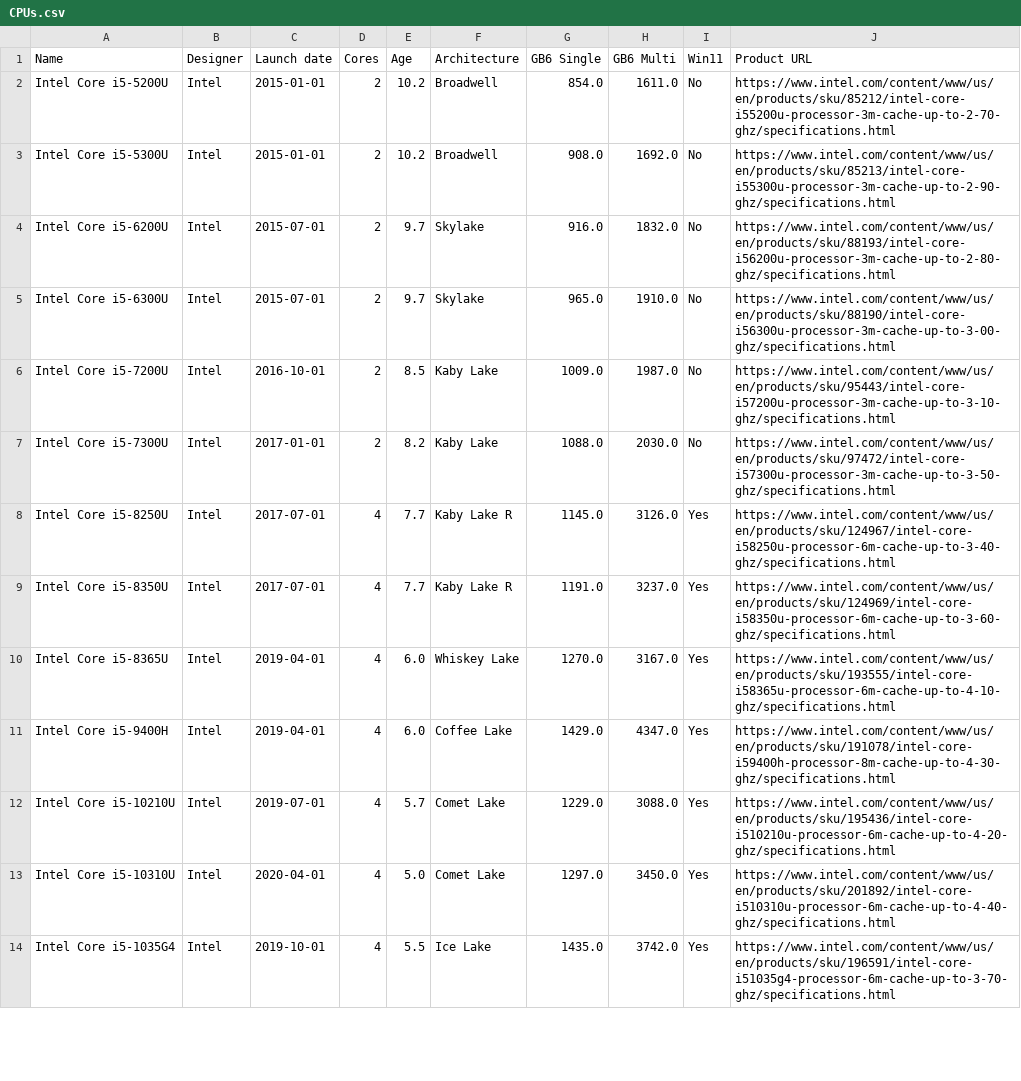
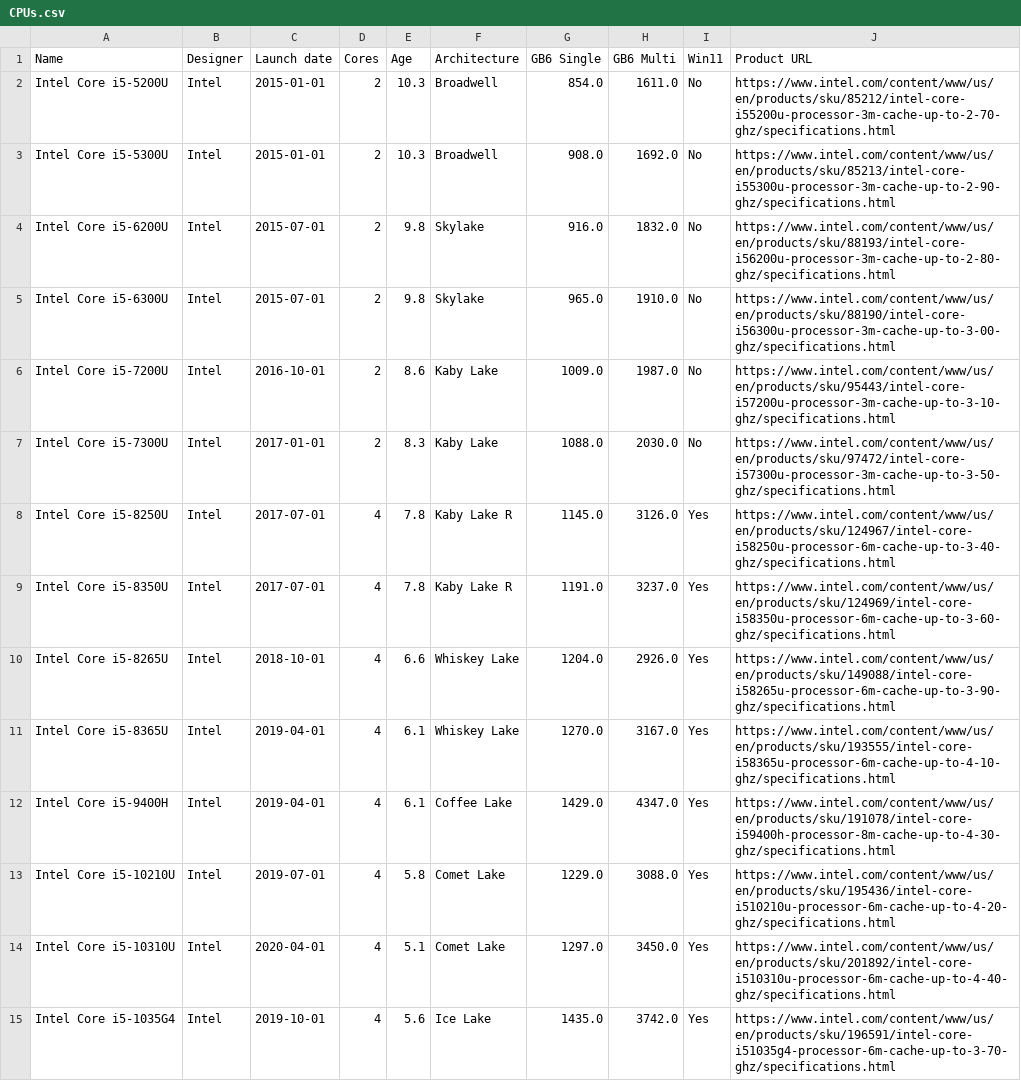
Before and after one commit to pierre-haessig/notebook-cpu-performance, a CSV file: CPUs.csv, drawn as a sheet; only a part is shown; the diff covers the shown part only.

```diff
--- a/CPUs.csv
+++ b/CPUs.csv
@@ -1,14 +1,15 @@
 Name,Designer,Launch date,Cores,Age,Architecture,GB6 Single,GB6 Multi,Win11,Product URL
-Intel Core i5-5200U,Intel,2015-01-01,2,10.2,Broadwell,854.0,1611.0,No,https://www.intel.com/content/www/us/en/products/sku/85212/intel-core-i55200u-processor-3m-cache-up-to-2-70-ghz/specifications.html
-Intel Core i5-5300U,Intel,2015-01-01,2,10.2,Broadwell,908.0,1692.0,No,https://www.intel.com/content/www/us/en/products/sku/85213/intel-core-i55300u-processor-3m-cache-up-to-2-90-ghz/specifications.html
-Intel Core i5-6200U,Intel,2015-07-01,2,9.7,Skylake,916.0,1832.0,No,https://www.intel.com/content/www/us/en/products/sku/88193/intel-core-i56200u-processor-3m-cache-up-to-2-80-ghz/specifications.html
-Intel Core i5-6300U,Intel,2015-07-01,2,9.7,Skylake,965.0,1910.0,No,https://www.intel.com/content/www/us/en/products/sku/88190/intel-core-i56300u-processor-3m-cache-up-to-3-00-ghz/specifications.html
-Intel Core i5-7200U,Intel,2016-10-01,2,8.5,Kaby Lake,1009.0,1987.0,No,https://www.intel.com/content/www/us/en/products/sku/95443/intel-core-i57200u-processor-3m-cache-up-to-3-10-ghz/specifications.html
-Intel Core i5-7300U,Intel,2017-01-01,2,8.2,Kaby Lake,1088.0,2030.0,No,https://www.intel.com/content/www/us/en/products/sku/97472/intel-core-i57300u-processor-3m-cache-up-to-3-50-ghz/specifications.html
-Intel Core i5-8250U,Intel,2017-07-01,4,7.7,Kaby Lake R,1145.0,3126.0,Yes,https://www.intel.com/content/www/us/en/products/sku/124967/intel-core-i58250u-processor-6m-cache-up-to-3-40-ghz/specifications.html
-Intel Core i5-8350U,Intel,2017-07-01,4,7.7,Kaby Lake R,1191.0,3237.0,Yes,https://www.intel.com/content/www/us/en/products/sku/124969/intel-core-i58350u-processor-6m-cache-up-to-3-60-ghz/specifications.html
-Intel Core i5-8365U,Intel,2019-04-01,4,6.0,Whiskey Lake,1270.0,3167.0,Yes,https://www.intel.com/content/www/us/en/products/sku/193555/intel-core-i58365u-processor-6m-cache-up-to-4-10-ghz/specifications.html
-Intel Core i5-9400H,Intel,2019-04-01,4,6.0,Coffee Lake,1429.0,4347.0,Yes,https://www.intel.com/content/www/us/en/products/sku/191078/intel-core-i59400h-processor-8m-cache-up-to-4-30-ghz/specifications.html
-Intel Core i5-10210U,Intel,2019-07-01,4,5.7,Comet Lake,1229.0,3088.0,Yes,https://www.intel.com/content/www/us/en/products/sku/195436/intel-core-i510210u-processor-6m-cache-up-to-4-20-ghz/specifications.html
-Intel Core i5-10310U,Intel,2020-04-01,4,5.0,Comet Lake,1297.0,3450.0,Yes,https://www.intel.com/content/www/us/en/products/sku/201892/intel-core-i510310u-processor-6m-cache-up-to-4-40-ghz/specifications.html
-Intel Core i5-1035G4,Intel,2019-10-01,4,5.5,Ice Lake,1435.0,3742.0,Yes,https://www.intel.com/content/www/us/en/products/sku/196591/intel-core-i51035g4-processor-6m-cache-up-to-3-70-ghz/specifications.html
+Intel Core i5-5200U,Intel,2015-01-01,2,10.3,Broadwell,854.0,1611.0,No,https://www.intel.com/content/www/us/en/products/sku/85212/intel-core-i55200u-processor-3m-cache-up-to-2-70-ghz/specifications.html
+Intel Core i5-5300U,Intel,2015-01-01,2,10.3,Broadwell,908.0,1692.0,No,https://www.intel.com/content/www/us/en/products/sku/85213/intel-core-i55300u-processor-3m-cache-up-to-2-90-ghz/specifications.html
+Intel Core i5-6200U,Intel,2015-07-01,2,9.8,Skylake,916.0,1832.0,No,https://www.intel.com/content/www/us/en/products/sku/88193/intel-core-i56200u-processor-3m-cache-up-to-2-80-ghz/specifications.html
+Intel Core i5-6300U,Intel,2015-07-01,2,9.8,Skylake,965.0,1910.0,No,https://www.intel.com/content/www/us/en/products/sku/88190/intel-core-i56300u-processor-3m-cache-up-to-3-00-ghz/specifications.html
+Intel Core i5-7200U,Intel,2016-10-01,2,8.6,Kaby Lake,1009.0,1987.0,No,https://www.intel.com/content/www/us/en/products/sku/95443/intel-core-i57200u-processor-3m-cache-up-to-3-10-ghz/specifications.html
+Intel Core i5-7300U,Intel,2017-01-01,2,8.3,Kaby Lake,1088.0,2030.0,No,https://www.intel.com/content/www/us/en/products/sku/97472/intel-core-i57300u-processor-3m-cache-up-to-3-50-ghz/specifications.html
+Intel Core i5-8250U,Intel,2017-07-01,4,7.8,Kaby Lake R,1145.0,3126.0,Yes,https://www.intel.com/content/www/us/en/products/sku/124967/intel-core-i58250u-processor-6m-cache-up-to-3-40-ghz/specifications.html
+Intel Core i5-8350U,Intel,2017-07-01,4,7.8,Kaby Lake R,1191.0,3237.0,Yes,https://www.intel.com/content/www/us/en/products/sku/124969/intel-core-i58350u-processor-6m-cache-up-to-3-60-ghz/specifications.html
+Intel Core i5-8265U,Intel,2018-10-01,4,6.6,Whiskey Lake,1204.0,2926.0,Yes,https://www.intel.com/content/www/us/en/products/sku/149088/intel-core-i58265u-processor-6m-cache-up-to-3-90-ghz/specifications.html
+Intel Core i5-8365U,Intel,2019-04-01,4,6.1,Whiskey Lake,1270.0,3167.0,Yes,https://www.intel.com/content/www/us/en/products/sku/193555/intel-core-i58365u-processor-6m-cache-up-to-4-10-ghz/specifications.html
+Intel Core i5-9400H,Intel,2019-04-01,4,6.1,Coffee Lake,1429.0,4347.0,Yes,https://www.intel.com/content/www/us/en/products/sku/191078/intel-core-i59400h-processor-8m-cache-up-to-4-30-ghz/specifications.html
+Intel Core i5-10210U,Intel,2019-07-01,4,5.8,Comet Lake,1229.0,3088.0,Yes,https://www.intel.com/content/www/us/en/products/sku/195436/intel-core-i510210u-processor-6m-cache-up-to-4-20-ghz/specifications.html
+Intel Core i5-10310U,Intel,2020-04-01,4,5.1,Comet Lake,1297.0,3450.0,Yes,https://www.intel.com/content/www/us/en/products/sku/201892/intel-core-i510310u-processor-6m-cache-up-to-4-40-ghz/specifications.html
+Intel Core i5-1035G4,Intel,2019-10-01,4,5.6,Ice Lake,1435.0,3742.0,Yes,https://www.intel.com/content/www/us/en/products/sku/196591/intel-core-i51035g4-processor-6m-cache-up-to-3-70-ghz/specifications.html
```
Also changed, not shown: 17 edited cells elsewhere in this file, Offers.csv, 6 other files.
